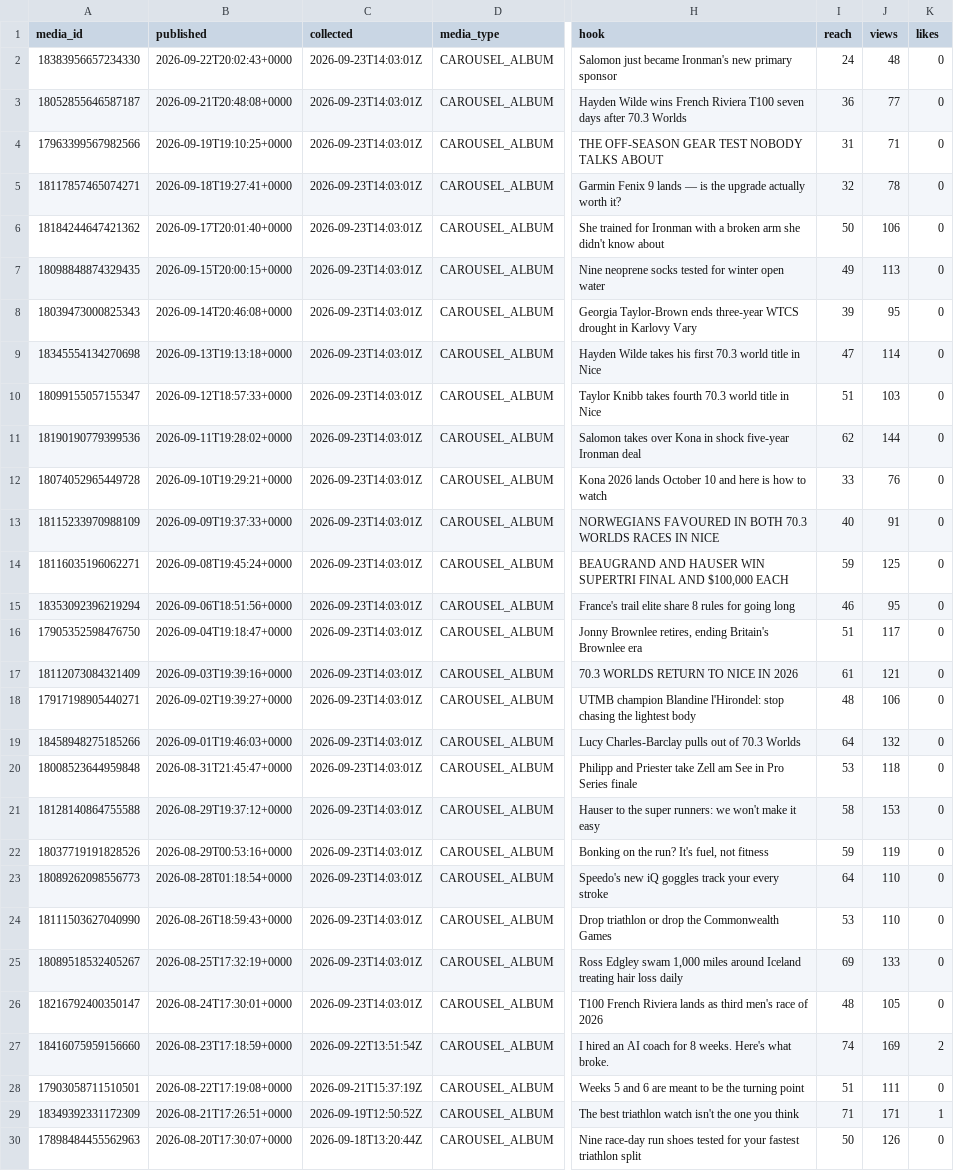
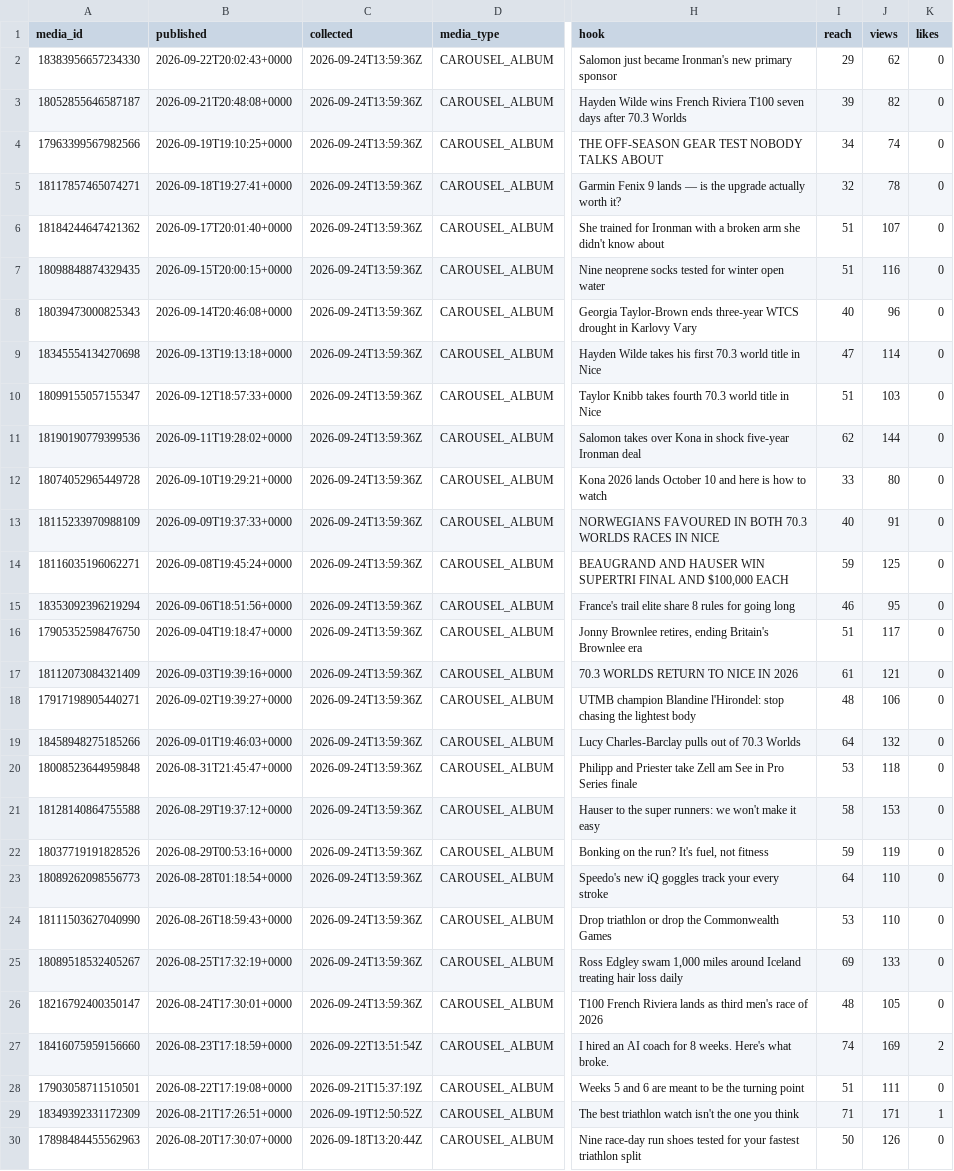
Before and after one commit to lhotea/TriAgent, a CSV file: insights.csv, drawn as a sheet; only a part is shown, gaps mark what is left out; the diff names each change by its address in the sheet, - before the commit and + after, or states it on an @@ line.

```diff
--- a/insights.csv
+++ b/insights.csv
-C2:C26 (collected): 2026-09-23T14:03:01Z
+C2:C26 (collected): 2026-09-24T13:59:36Z
-I2 (reach): 24
+I2 (reach): 29
-J2 (views): 48
+J2 (views): 62
-I3 (reach): 36
+I3 (reach): 39
-J3 (views): 77
+J3 (views): 82
-I4 (reach): 31
+I4 (reach): 34
-J4 (views): 71
+J4 (views): 74
-I6 (reach): 50
+I6 (reach): 51
-J6 (views): 106
+J6 (views): 107
-I7 (reach): 49
+I7 (reach): 51
-J7 (views): 113
+J7 (views): 116
-I8 (reach): 39
+I8 (reach): 40
-J8 (views): 95
+J8 (views): 96
-J12 (views): 76
+J12 (views): 80
```
